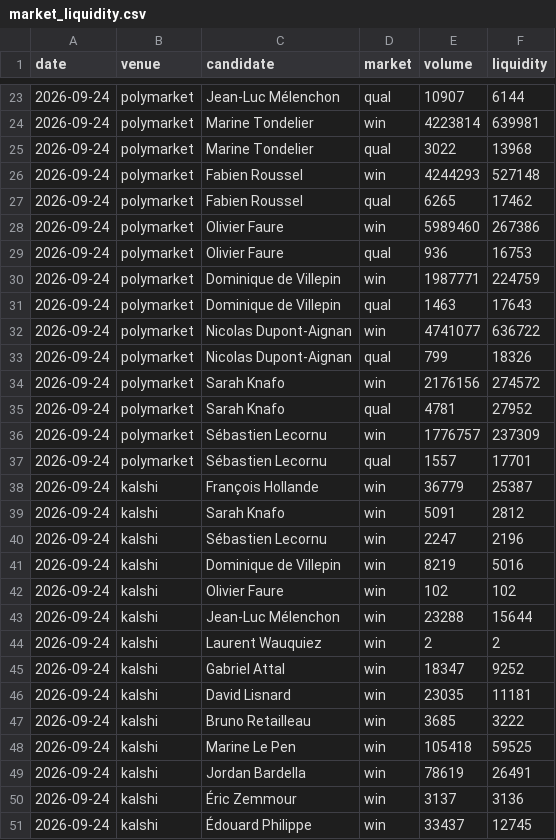
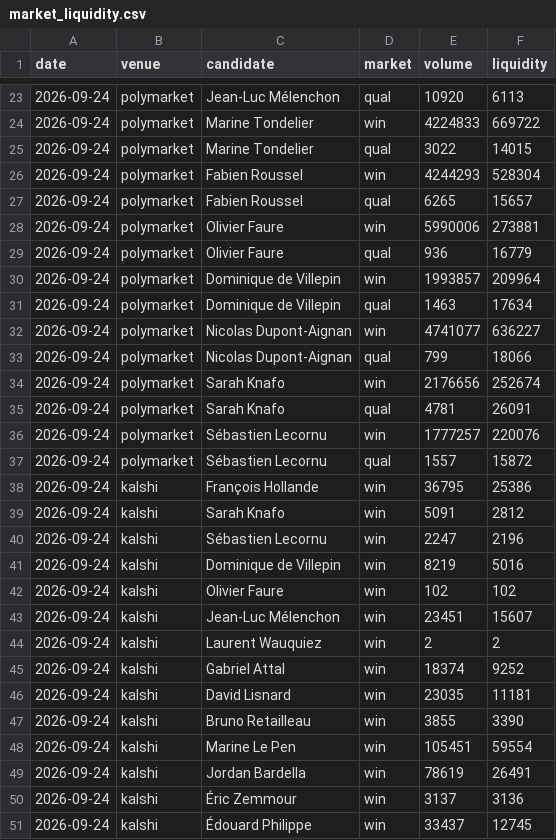
Before and after one commit to lukesegault/lecart, a CSV file: data/market_liquidity.csv, drawn as a sheet; only a part is shown, gaps mark what is left out; the diff covers the shown part only.

```diff
--- a/data/market_liquidity.csv
+++ b/data/market_liquidity.csv
@@ -23,17 +23,17 @@ date,venue,candidate,market,volume,liquidity
-2026-09-24,polymarket,Jean-Luc Mélenchon,qual,10907,6144
-2026-09-24,polymarket,Marine Tondelier,win,4223814,639981
-2026-09-24,polymarket,Marine Tondelier,qual,3022,13968
-2026-09-24,polymarket,Fabien Roussel,win,4244293,527148
-2026-09-24,polymarket,Fabien Roussel,qual,6265,17462
-2026-09-24,polymarket,Olivier Faure,win,5989460,267386
-2026-09-24,polymarket,Olivier Faure,qual,936,16753
-2026-09-24,polymarket,Dominique de Villepin,win,1987771,224759
-2026-09-24,polymarket,Dominique de Villepin,qual,1463,17643
-2026-09-24,polymarket,Nicolas Dupont-Aignan,win,4741077,636722
-2026-09-24,polymarket,Nicolas Dupont-Aignan,qual,799,18326
-2026-09-24,polymarket,Sarah Knafo,win,2176156,274572
-2026-09-24,polymarket,Sarah Knafo,qual,4781,27952
-2026-09-24,polymarket,Sébastien Lecornu,win,1776757,237309
-2026-09-24,polymarket,Sébastien Lecornu,qual,1557,17701
-2026-09-24,kalshi,François Hollande,win,36779,25387
+2026-09-24,polymarket,Jean-Luc Mélenchon,qual,10920,6113
+2026-09-24,polymarket,Marine Tondelier,win,4224833,669722
+2026-09-24,polymarket,Marine Tondelier,qual,3022,14015
+2026-09-24,polymarket,Fabien Roussel,win,4244293,528304
+2026-09-24,polymarket,Fabien Roussel,qual,6265,15657
+2026-09-24,polymarket,Olivier Faure,win,5990006,273881
+2026-09-24,polymarket,Olivier Faure,qual,936,16779
+2026-09-24,polymarket,Dominique de Villepin,win,1993857,209964
+2026-09-24,polymarket,Dominique de Villepin,qual,1463,17634
+2026-09-24,polymarket,Nicolas Dupont-Aignan,win,4741077,636227
+2026-09-24,polymarket,Nicolas Dupont-Aignan,qual,799,18066
+2026-09-24,polymarket,Sarah Knafo,win,2176656,252674
+2026-09-24,polymarket,Sarah Knafo,qual,4781,26091
+2026-09-24,polymarket,Sébastien Lecornu,win,1777257,220076
+2026-09-24,polymarket,Sébastien Lecornu,qual,1557,15872
+2026-09-24,kalshi,François Hollande,win,36795,25386
 2026-09-24,kalshi,Sarah Knafo,win,5091,2812
@@ -42,8 +42,8 @@ date,venue,candidate,market,volume,liquidity
 2026-09-24,kalshi,Olivier Faure,win,102,102
-2026-09-24,kalshi,Jean-Luc Mélenchon,win,23288,15644
+2026-09-24,kalshi,Jean-Luc Mélenchon,win,23451,15607
 2026-09-24,kalshi,Laurent Wauquiez,win,2,2
-2026-09-24,kalshi,Gabriel Attal,win,18347,9252
+2026-09-24,kalshi,Gabriel Attal,win,18374,9252
 2026-09-24,kalshi,David Lisnard,win,23035,11181
-2026-09-24,kalshi,Bruno Retailleau,win,3685,3222
-2026-09-24,kalshi,Marine Le Pen,win,105418,59525
+2026-09-24,kalshi,Bruno Retailleau,win,3855,3390
+2026-09-24,kalshi,Marine Le Pen,win,105451,59554
 2026-09-24,kalshi,Jordan Bardella,win,78619,26491
```
Also changed, not shown: 33 edited cells elsewhere in this file, data/market_history.csv, 19 other files.
